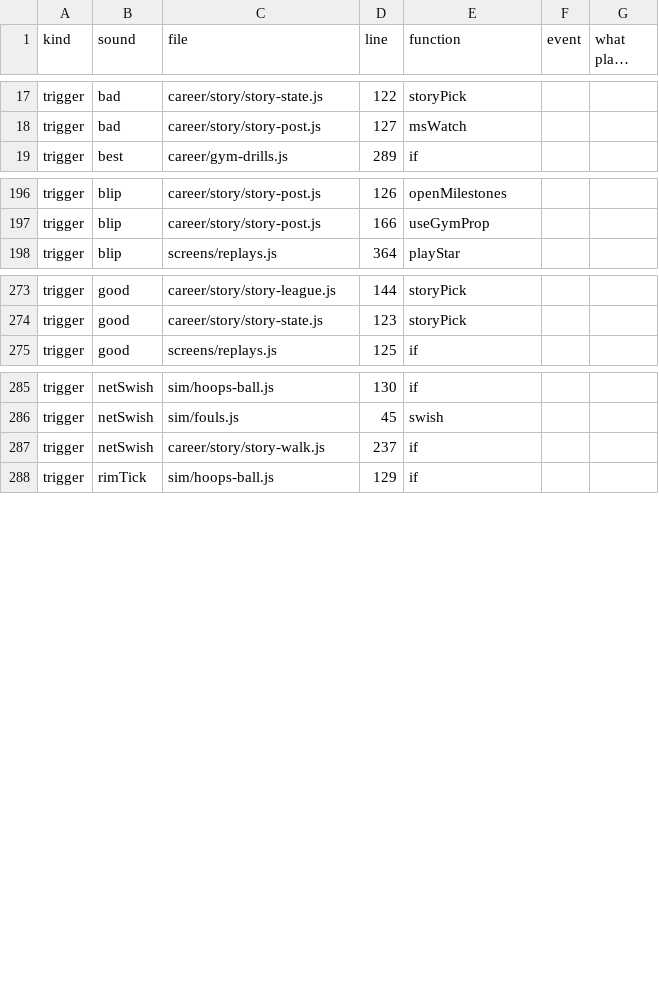
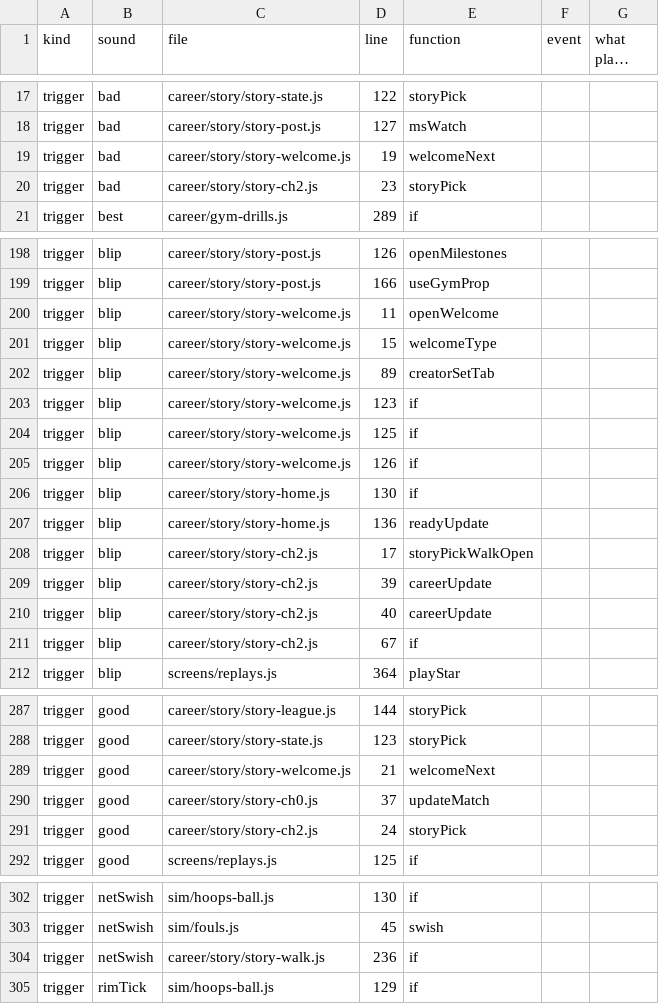
Before and after one commit to halkotob/IslamDunk, a CSV file: docs/audio/sound-list.csv, drawn as a sheet; only a part is shown, gaps mark what is left out; long unchanged cells end in …; the diff covers the shown part only.

```diff
--- a/docs/audio/sound-list.csv
+++ b/docs/audio/sound-list.csv
@@ -18,2 +18,4 @@ trigger,bad,career/story/story-state.js,122,storyPick,,
 trigger,bad,career/story/story-post.js,127,msWatch,,
+trigger,bad,career/story/story-welcome.js,19,welcomeNext,,
+trigger,bad,career/story/story-ch2.js,23,storyPick,,
 trigger,best,career/gym-drills.js,289,if,,
@@ -197,2 +199,14 @@ trigger,blip,career/story/story-post.js,126,openMilestones,,
 trigger,blip,career/story/story-post.js,166,useGymProp,,
+trigger,blip,career/story/story-welcome.js,11,openWelcome,,
+trigger,blip,career/story/story-welcome.js,15,welcomeType,,
+trigger,blip,career/story/story-welcome.js,89,creatorSetTab,,
+trigger,blip,career/story/story-welcome.js,123,if,,
+trigger,blip,career/story/story-welcome.js,125,if,,
+trigger,blip,career/story/story-welcome.js,126,if,,
+trigger,blip,career/story/story-home.js,130,if,,
+trigger,blip,career/story/story-home.js,136,readyUpdate,,
+trigger,blip,career/story/story-ch2.js,17,storyPickWalkOpen,,
+trigger,blip,career/story/story-ch2.js,39,careerUpdate,,
+trigger,blip,career/story/story-ch2.js,40,careerUpdate,,
+trigger,blip,career/story/story-ch2.js,67,if,,
 trigger,blip,screens/replays.js,364,playStar,,
@@ -274,2 +288,5 @@ trigger,good,career/story/story-league.js,144,storyPick,,
 trigger,good,career/story/story-state.js,123,storyPick,,
+trigger,good,career/story/story-welcome.js,21,welcomeNext,,
+trigger,good,career/story/story-ch0.js,37,updateMatch,,
+trigger,good,career/story/story-ch2.js,24,storyPick,,
 trigger,good,screens/replays.js,125,if,,
@@ -286,3 +303,3 @@ trigger,netSwish,sim/hoops-ball.js,130,if,,
 trigger,netSwish,sim/fouls.js,45,swish,,
-trigger,netSwish,career/story/story-walk.js,237,if,,
+trigger,netSwish,career/story/story-walk.js,236,if,,
 trigger,rimTick,sim/hoops-ball.js,129,if,,
```
Also changed, not shown: 4 edited cells elsewhere in this file, 10 other files.
